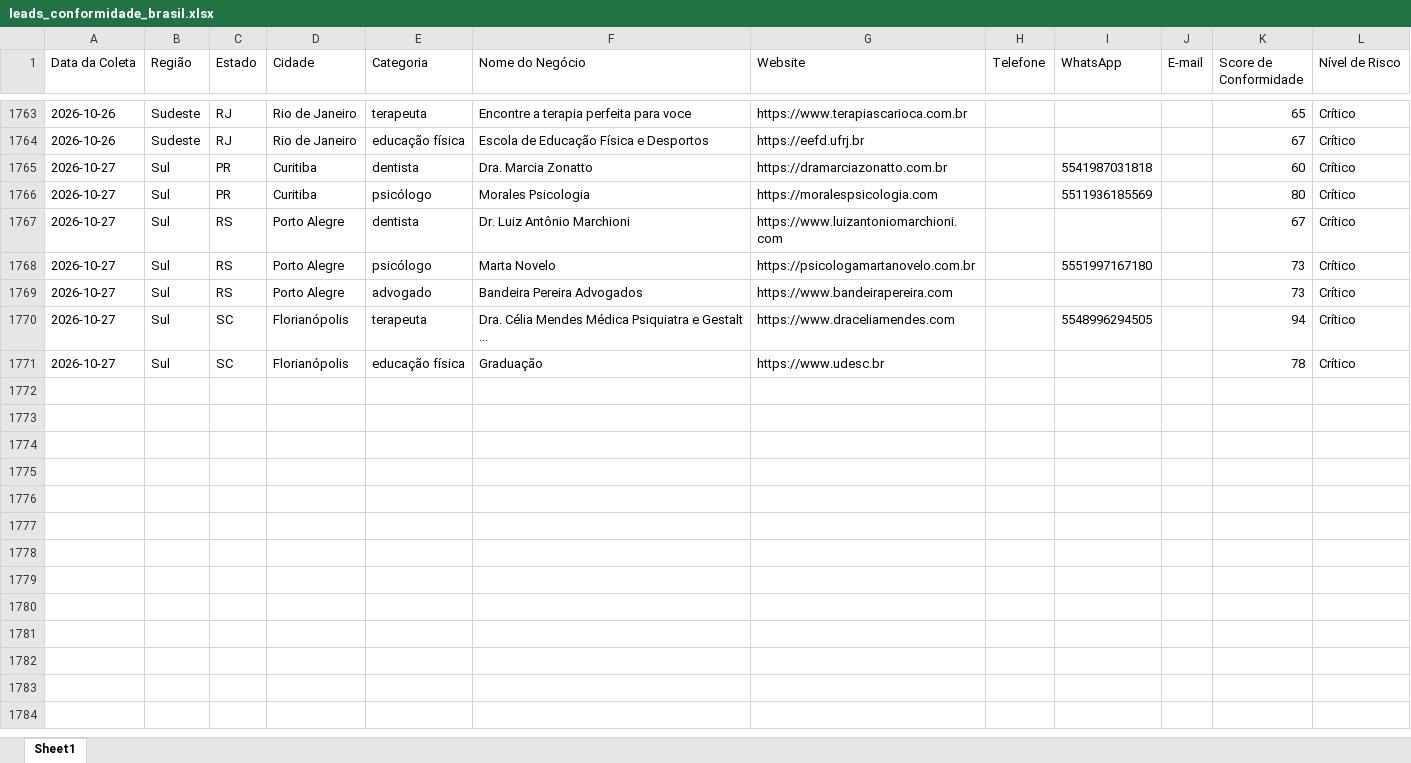
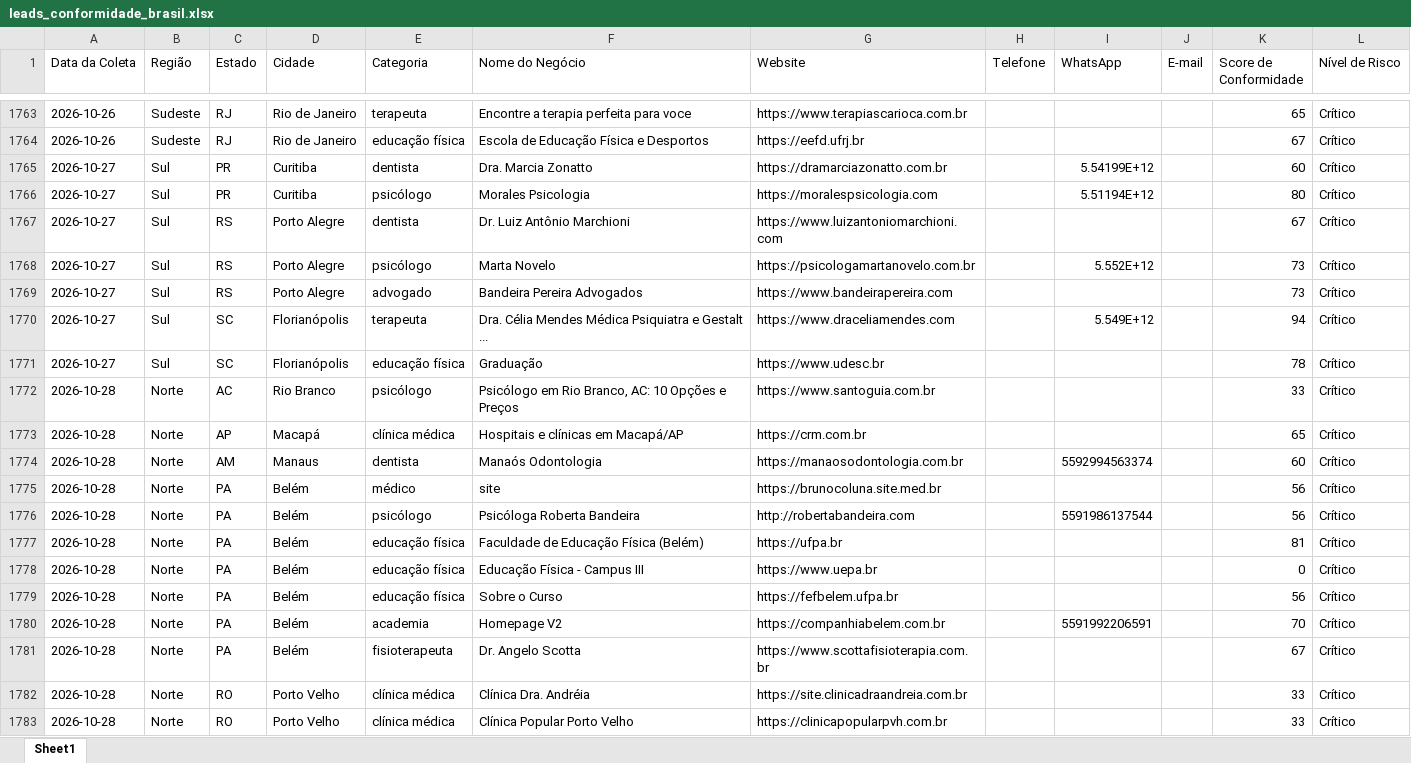
Before and after one commit to leandroeriksonoliveira/veltrodigital, an Excel workbook: leads_automation/data/leads_conformidade_brasil.xlsx, sheet Sheet1, drawn as a sheet; only a part is shown, gaps mark what is left out; values as stored, in another font and other column widths than the file's, no borders; the diff covers the shown part only; the diff names each change by its address in the sheet, - before the commit and + after, or states it on an @@ line.

```diff
--- a/leads_automation/data/leads_conformidade_brasil.xlsx (sheet Sheet1)
+++ b/leads_automation/data/leads_conformidade_brasil.xlsx (sheet Sheet1)
-I1765 (WhatsApp): 5541987031818
+I1765 (WhatsApp): 5.54199E+12
-I1766 (WhatsApp): 5511936185569
+I1766 (WhatsApp): 5.51194E+12
-I1768 (WhatsApp): 5551997167180
+I1768 (WhatsApp): 5.552E+12
-I1770 (WhatsApp): 5548996294505
+I1770 (WhatsApp): 5.549E+12
+row 1772: 2026-10-28 | Norte | AC | Rio Branco | psicólogo | Psicólogo em Rio Branco, AC: 10 Opções e Preços | https://www.santoguia.com.br |  |  |  | 33 | Crítico
+row 1773: 2026-10-28 | Norte | AP | Macapá | clínica médica | Hospitais e clínicas em Macapá/AP | https://crm.com.br |  |  |  | 65 | Crítico
+row 1774: 2026-10-28 | Norte | AM | Manaus | dentista | Manaós Odontologia | https://manaosodontologia.com.br |  | 5592994563374 |  | 60 | Crítico
+row 1775: 2026-10-28 | Norte | PA | Belém | médico | site | https://brunocoluna.site.med.br |  |  |  | 56 | Crítico
+row 1776: 2026-10-28 | Norte | PA | Belém | psicólogo | Psicóloga Roberta Bandeira | http://robertabandeira.com |  | 5591986137544 |  | 56 | Crítico
+row 1777: 2026-10-28 | Norte | PA | Belém | educação física | Faculdade de Educação Física (Belém) | https://ufpa.br |  |  |  | 81 | Crítico
+row 1778: 2026-10-28 | Norte | PA | Belém | educação física | Educação Física - Campus III | https://www.uepa.br |  |  |  | 0 | Crítico
+row 1779: 2026-10-28 | Norte | PA | Belém | educação física | Sobre o Curso | https://fefbelem.ufpa.br |  |  |  | 56 | Crítico
+row 1780: 2026-10-28 | Norte | PA | Belém | academia | Homepage V2 | https://companhiabelem.com.br |  | 5591992206591 |  | 70 | Crítico
+row 1781: 2026-10-28 | Norte | PA | Belém | fisioterapeuta | Dr. Angelo Scotta | https://www.scottafisioterapia.com.br |  |  |  | 67 | Crítico
+row 1782: 2026-10-28 | Norte | RO | Porto Velho | clínica médica | Clínica Dra. Andréia | https://site.clinicadraandreia.com.br |  |  |  | 33 | Crítico
+row 1783: 2026-10-28 | Norte | RO | Porto Velho | clínica médica | Clínica Popular Porto Velho | https://clinicapopularpvh.com.br |  |  |  | 33 | Crítico
```
Also changed, not shown: 15 added rows elsewhere in this sheet, 1 other file.
